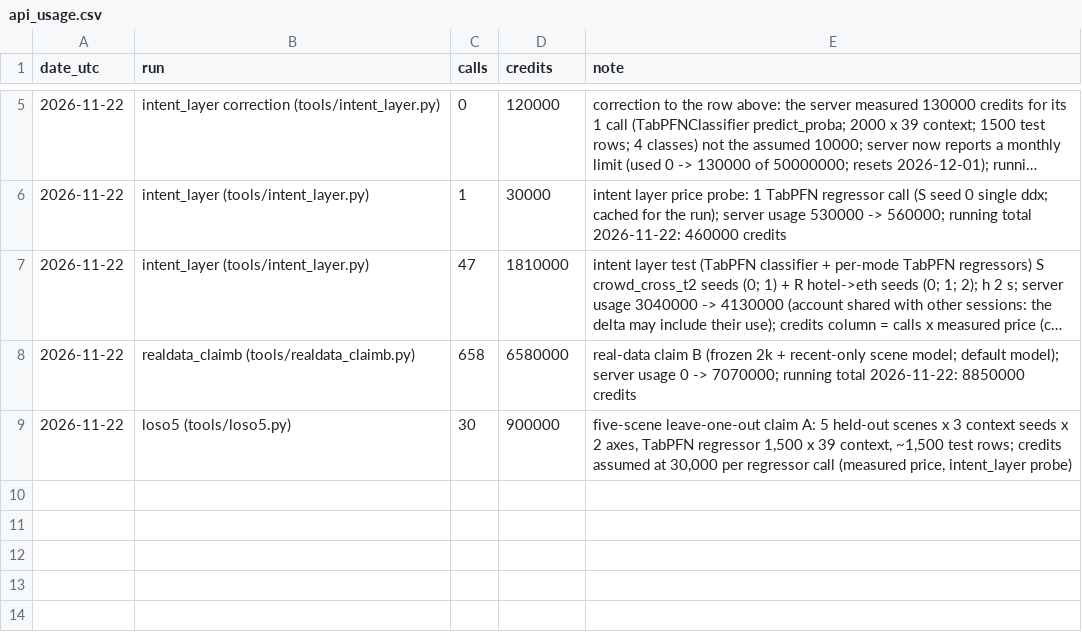
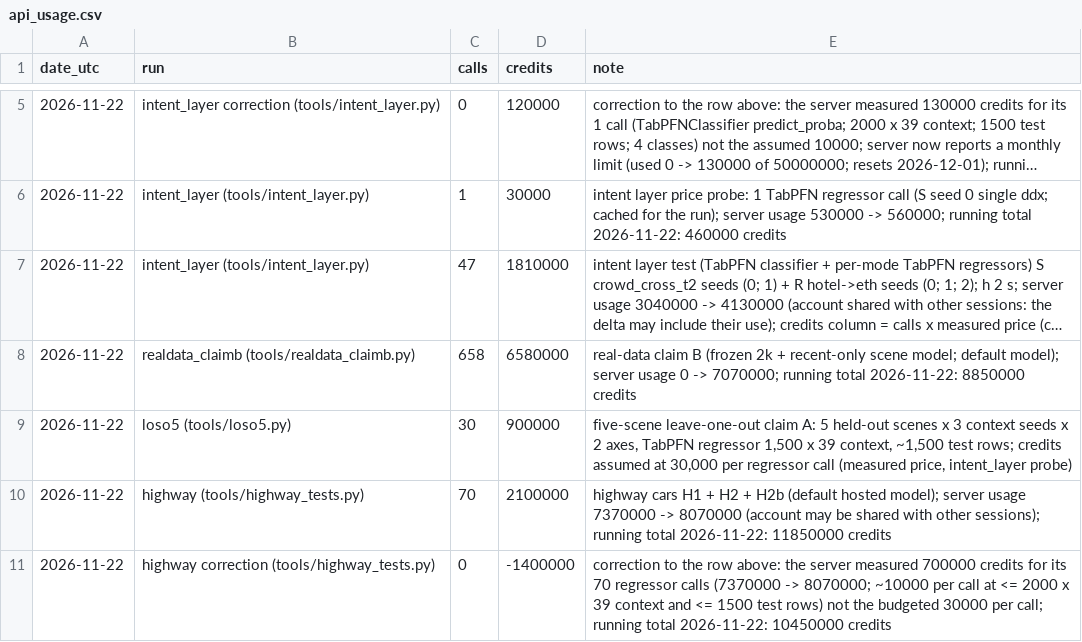
Before and after one commit to shiinalight/Foresight, a CSV file: results/api_usage.csv, drawn as a sheet; only a part is shown, gaps mark what is left out; long unchanged cells end in ….

```diff
--- a/results/api_usage.csv
+++ b/results/api_usage.csv
@@ -9 +9,3 @@ date_utc,run,calls,credits,note
 2026-11-22,loso5 (tools/loso5.py),30,900000,"five-scene leave-one-out claim A: 5 held-out scenes x 3 context seeds x 2 axes, TabPFN regressor 1,500 x 39 context, ~1,500 test rows; credits assumed at 30,000 per regressor call (measured price, intent_layer probe)"
+2026-11-22,highway (tools/highway_tests.py),70,2100000,highway cars H1 + H2 + H2b (default hosted model); server usage 7370000 -> 8070000 (account may be shared with other sessions); running total 2026-11-22: 11850000 credits
+2026-11-22,highway correction (tools/highway_tests.py),0,-1400000,correction to the row above: the server measured 700000 credits for its 70 regressor calls (7370000 -> 8070000; ~10000 per call at <= 2000 x 39 context and <= 1500 test rows) not the budgeted 30000 per call; running total 2026-11-22: 10450000 credits
```
Also changed, not shown: 9 other files.
